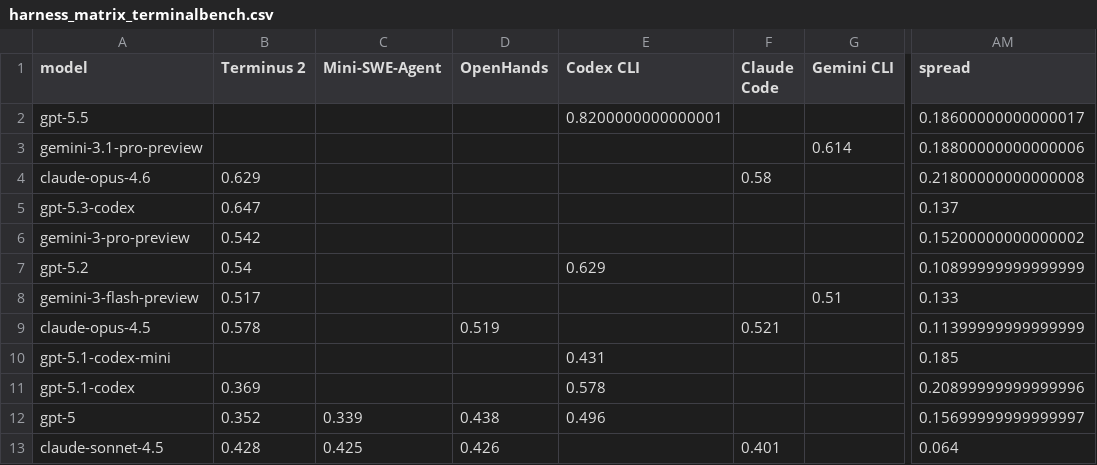
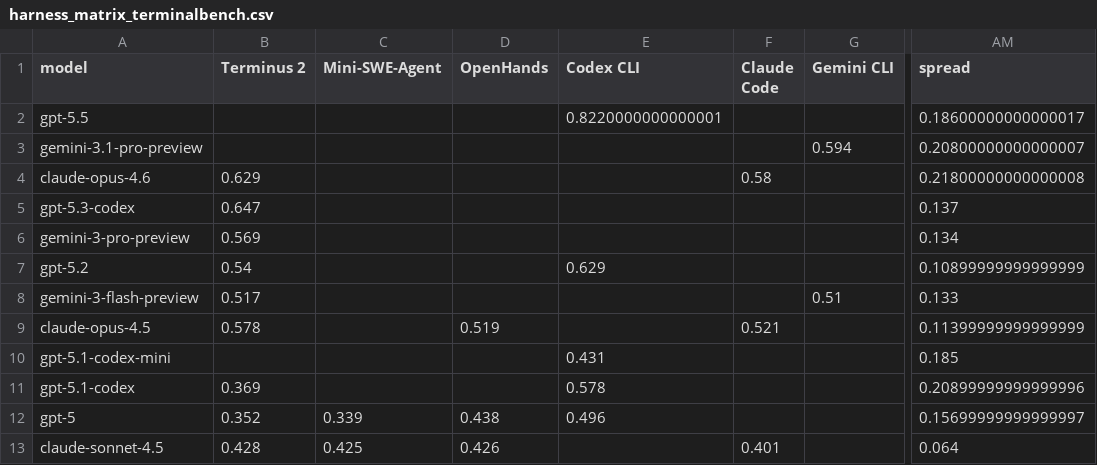
Before and after one commit to alloevil/agent-harness-evals, a CSV file: views/harness_matrix_terminalbench.csv, drawn as a sheet; only a part is shown, gaps mark what is left out; the diff names each change by its address in the sheet, - before the commit and + after, or states it on an @@ line.

```diff
--- a/views/harness_matrix_terminalbench.csv
+++ b/views/harness_matrix_terminalbench.csv
-E2 (Codex CLI): 0.8200000000000001
+E2 (Codex CLI): 0.8220000000000001
-G3 (Gemini CLI): 0.614
+G3 (Gemini CLI): 0.594
-AM3 (spread): 0.18800000000000006
+AM3 (spread): 0.20800000000000007
-B6 (Terminus 2): 0.542
+B6 (Terminus 2): 0.569
-AM6 (spread): 0.15200000000000002
+AM6 (spread): 0.134
```
Also changed, not shown: 4 other files.
